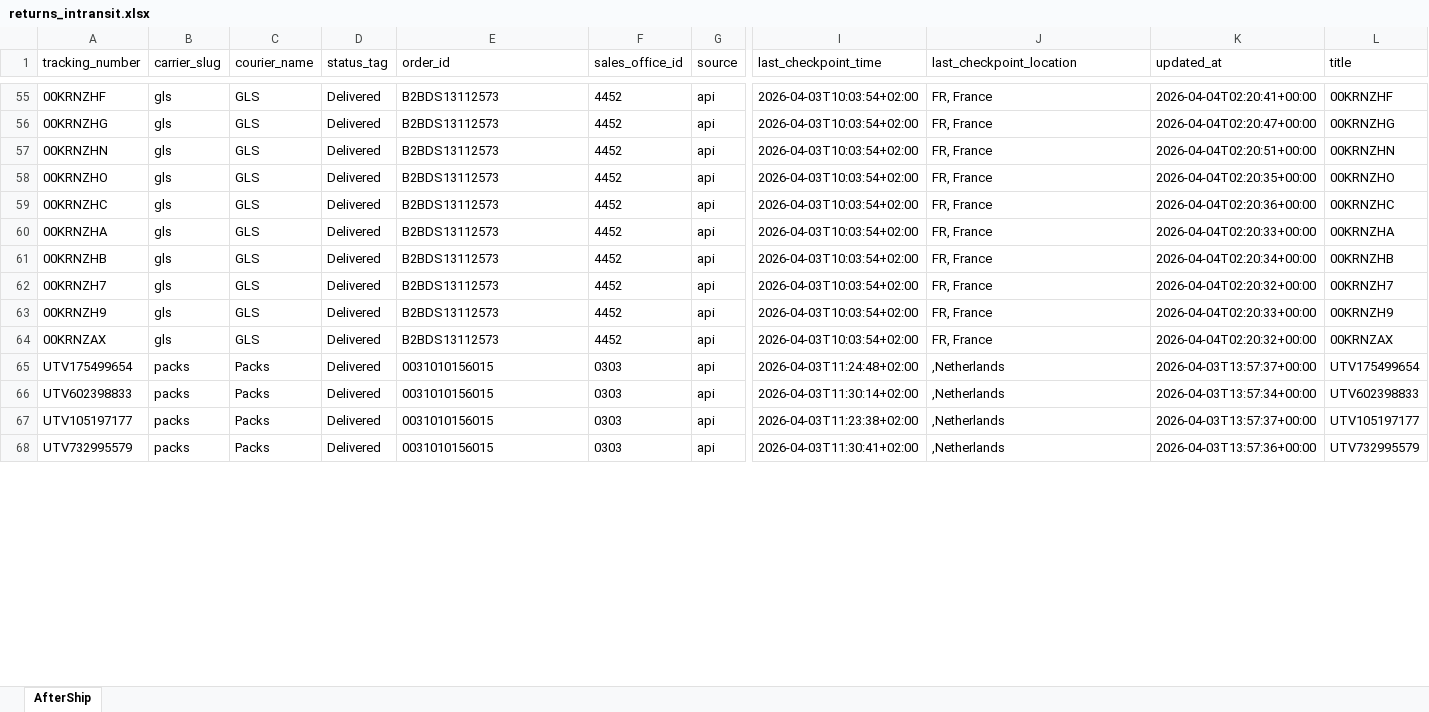
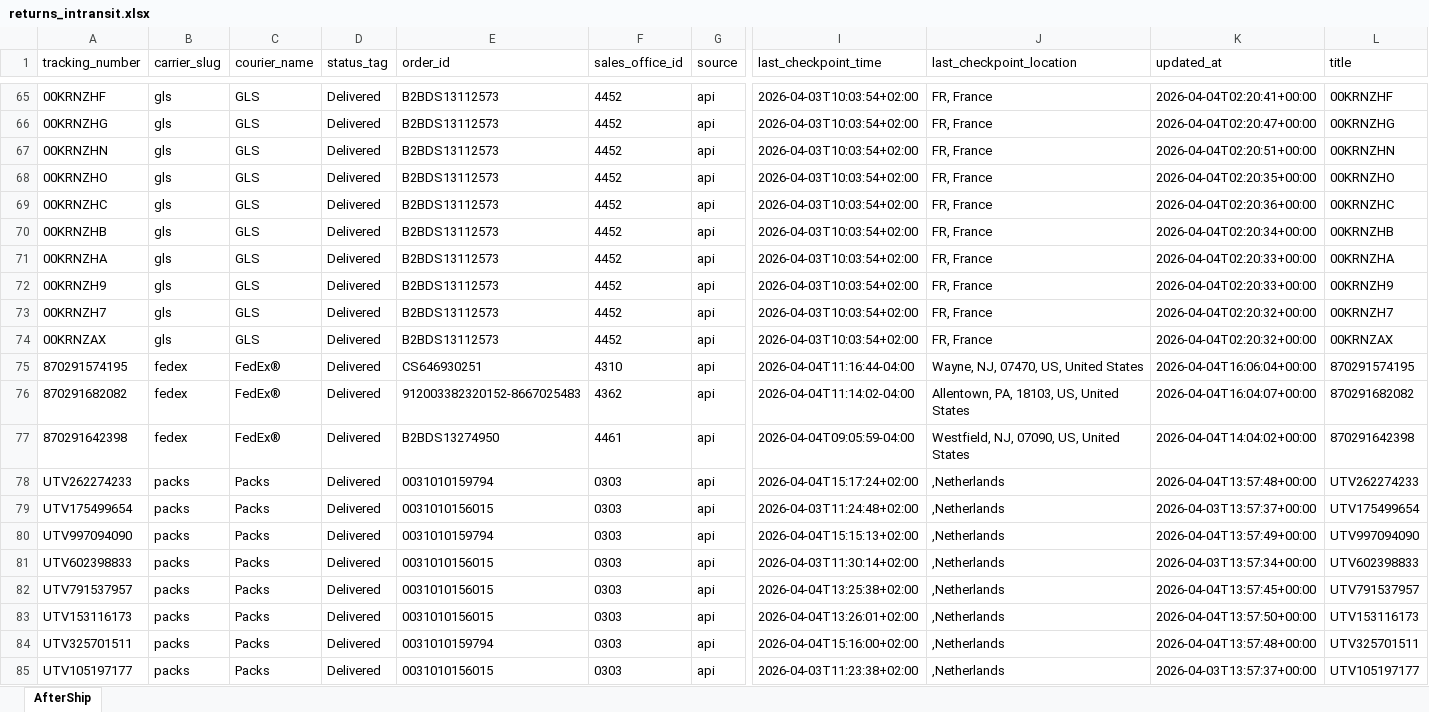
Before and after one commit to Gleamm89/Return-Shipments, an Excel workbook: docs/data/returns_intransit.xlsx, sheet AfterShip, drawn as a sheet; only a part is shown, gaps mark what is left out; the shorter side is filled out with more unchanged rows; values as stored, in another font and other column widths than the file's, no borders; rows hold the shown columns only; the diff covers the shown part only; the diff names each change by its address in the sheet, - before the commit and + after, or states it on an @@ line.

```diff
--- a/docs/data/returns_intransit.xlsx (sheet AfterShip)
+++ b/docs/data/returns_intransit.xlsx (sheet AfterShip)
@@ row 61 moved to row 70: 00KRNZHB @@
@@ row 63 moved to row 72: 00KRNZH9 @@
+row 75: 870291574195 | fedex | FedEx® | Delivered | CS646930251 | 4310 | api | 2026-04-04T11:16:44-04:00 | Wayne, NJ, 07470, US, United States | 2026-04-04T16:06:04+00:00 | 870291574195
+row 76: 870291682082 | fedex | FedEx® | Delivered | 912003382320152-8667025483 | 4362 | api | 2026-04-04T11:14:02-04:00 | Allentown, PA, 18103, US, United States | 2026-04-04T16:04:07+00:00 | 870291682082
+row 77: 870291642398 | fedex | FedEx® | Delivered | B2BDS13274950 | 4461 | api | 2026-04-04T09:05:59-04:00 | Westfield, NJ, 07090, US, United States | 2026-04-04T14:04:02+00:00 | 870291642398
+row 78: UTV262274233 | packs | Packs | Delivered | 0031010159794 | 0303 | api | 2026-04-04T15:17:24+02:00 | ,Netherlands | 2026-04-04T13:57:48+00:00 | UTV262274233
+row 80: UTV997094090 | packs | Packs | Delivered | 0031010159794 | 0303 | api | 2026-04-04T15:15:13+02:00 | ,Netherlands | 2026-04-04T13:57:49+00:00 | UTV997094090
+row 82: UTV791537957 | packs | Packs | Delivered | 0031010156015 | 0303 | api | 2026-04-04T13:25:38+02:00 | ,Netherlands | 2026-04-04T13:57:45+00:00 | UTV791537957
+row 83: UTV153116173 | packs | Packs | Delivered | 0031010156015 | 0303 | api | 2026-04-04T13:26:01+02:00 | ,Netherlands | 2026-04-04T13:57:50+00:00 | UTV153116173
+row 84: UTV325701511 | packs | Packs | Delivered | 0031010159794 | 0303 | api | 2026-04-04T15:16:00+02:00 | ,Netherlands | 2026-04-04T13:57:48+00:00 | UTV325701511
```
Also changed, not shown: 66 added rows, 74 removed rows, 8 moved rows and 37 edited cells elsewhere in this sheet, 2 other files.
